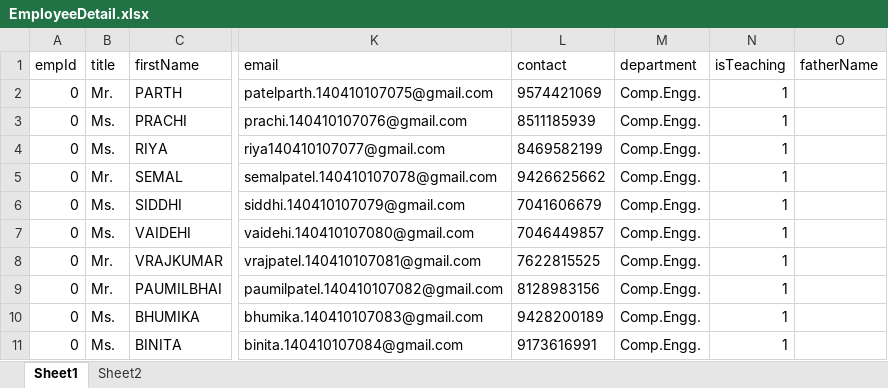
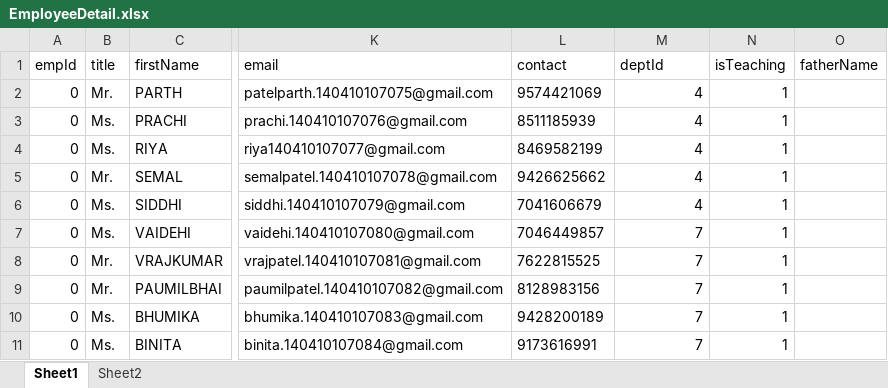
Before and after one commit to cmsusergit/cmsdbv1, an Excel workbook: EmployeeDetail.xlsx, sheet Sheet1, drawn as a sheet; only a part is shown, gaps mark what is left out; values as stored, in another font and other column widths than the file's, no borders; table styles not drawn; the diff names each change by its address in the sheet, - before the commit and + after, or states it on an @@ line.

```diff
--- a/EmployeeDetail.xlsx (sheet Sheet1)
+++ b/EmployeeDetail.xlsx (sheet Sheet1)
-M1: department
+M1: deptId
-M2:M6 (deptId): Comp.Engg.
+M2:M6 (deptId): 4
-M7:M11 (deptId): Comp.Engg.
+M7:M11 (deptId): 7
```
Also changed, not shown: SampleCMSStudentDetail.xlsx, test1/EmployeeDetail.xlsx, 25 other files.
